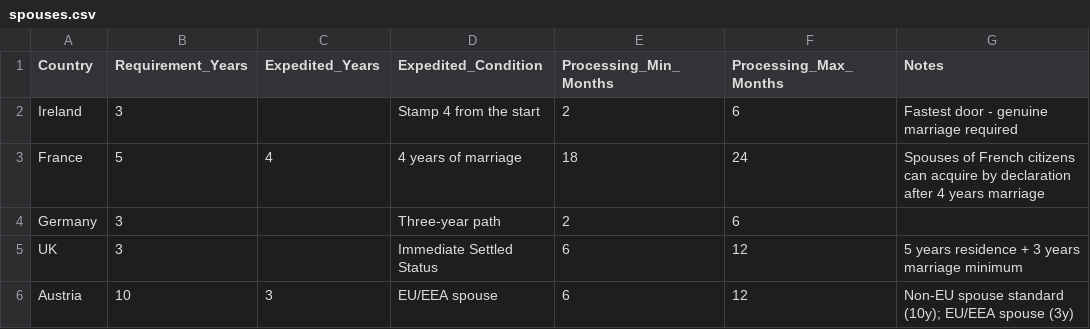
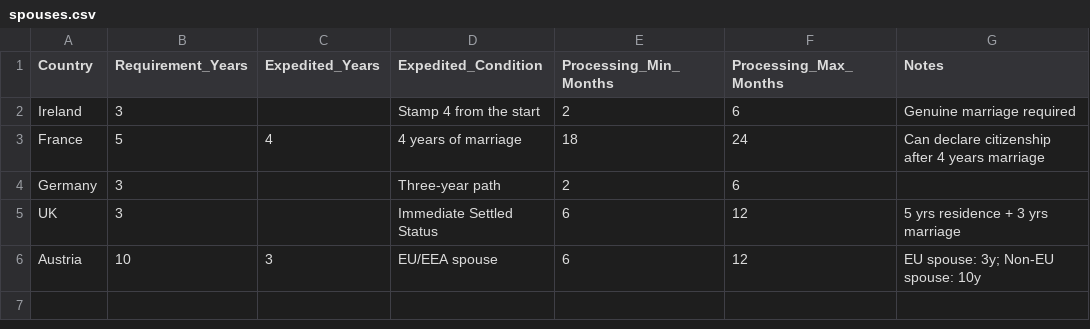
Before and after one commit to deliberatelyEire/deliberatelyeire.github.io, a CSV file: data/citizenship/spouses.csv, drawn as a sheet.

Commit message:
Shorten notes to prevent overlap in charts
Reduced note text length across all pathways to prevent visual
overlap when rendered at x=1500 text-anchor=end positioning.
Examples: UK PhD note reduced from 102 to 37 chars, France
spouses note reduced from 77 to 41 chars.

```diff
--- a/data/citizenship/spouses.csv
+++ b/data/citizenship/spouses.csv
@@ -1,6 +1,6 @@
 Country,Requirement_Years,Expedited_Years,Expedited_Condition,Processing_Min_Months,Processing_Max_Months,Notes
-Ireland,3,,Stamp 4 from the start,2,6,Fastest door - genuine marriage required
-France,5,4,4 years of marriage,18,24,Spouses of French citizens can acquire by declaration after 4 years marriage
+Ireland,3,,Stamp 4 from the start,2,6,Genuine marriage required
+France,5,4,4 years of marriage,18,24,Can declare citizenship after 4 years marriage
 Germany,3,,Three-year path,2,6,
-UK,3,,Immediate Settled Status,6,12,5 years residence + 3 years marriage minimum
-Austria,10,3,EU/EEA spouse,6,12,Non-EU spouse standard (10y); EU/EEA spouse (3y)
+UK,3,,Immediate Settled Status,6,12,5 yrs residence + 3 yrs marriage
+Austria,10,3,EU/EEA spouse,6,12,EU spouse: 3y; Non-EU spouse: 10y
```
Also changed, not shown: data/citizenship/masters.csv, data/citizenship/phd.csv, 3 other files.
